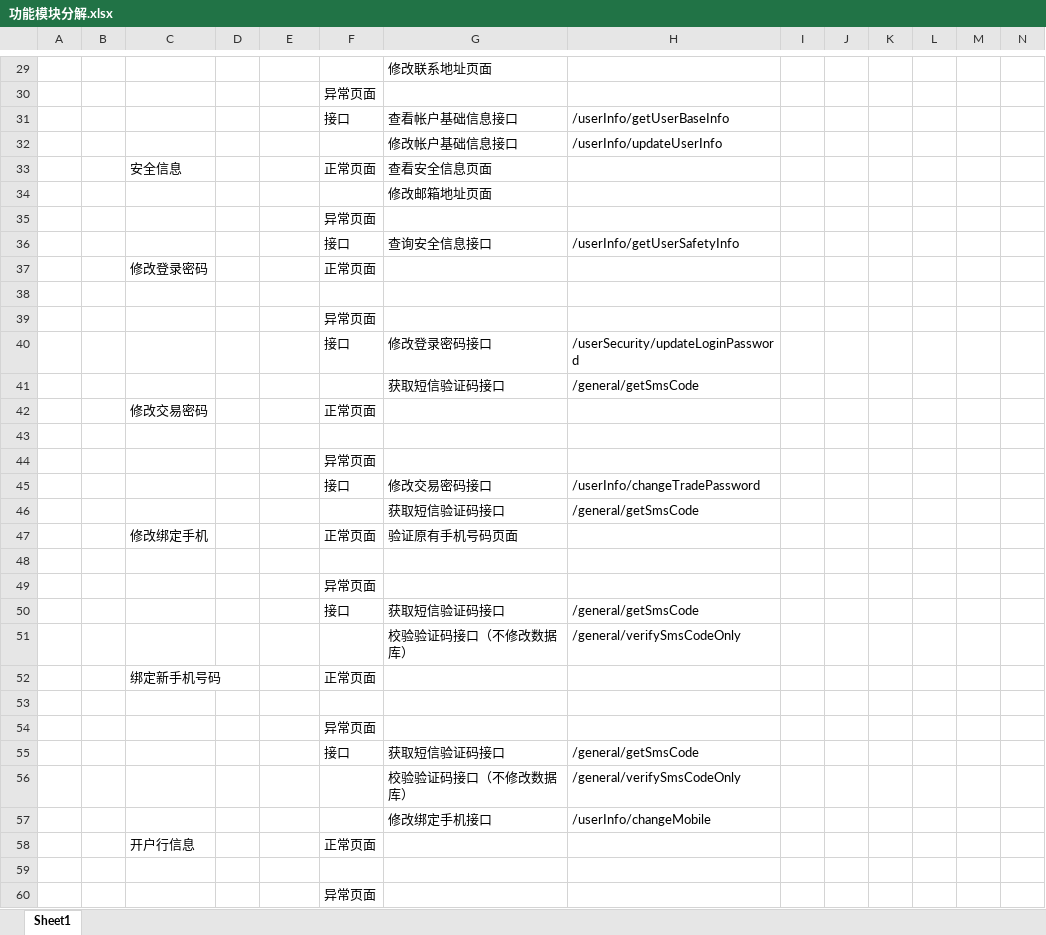
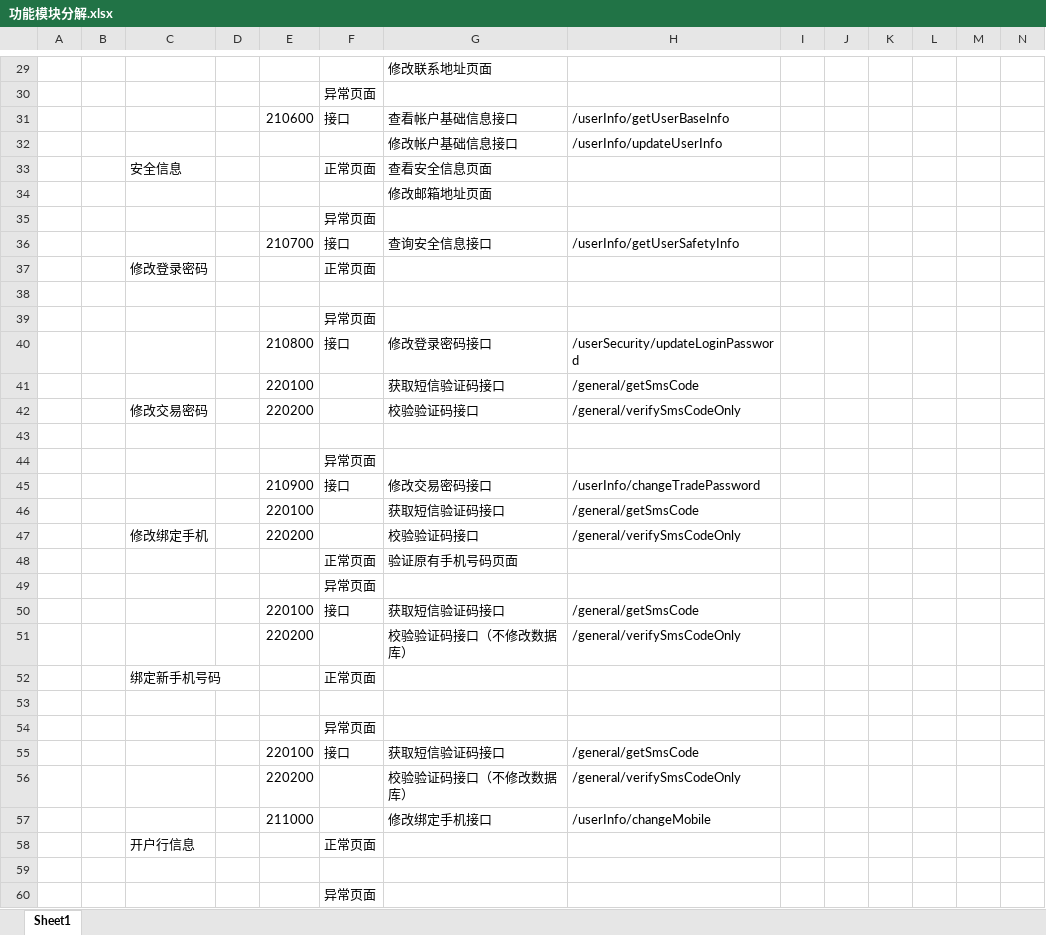
Before and after one commit to cordova2009/infrastructurePAAS2009, an Excel workbook: doc/02设计文档/功能模块分解.xlsx, sheet Sheet1, drawn as a sheet; only a part is shown, gaps mark what is left out; values as stored, in another font and other column widths than the file's, no borders; removed rows and columns are numbered as before the commit, all else as after; rows hold the shown columns only; the diff covers the shown part only; the diff names each change by its address in the sheet, - before the commit and + after, or states it on an @@ line.

```diff
--- a/doc/02设计文档/功能模块分解.xlsx (sheet Sheet1)
+++ b/doc/02设计文档/功能模块分解.xlsx (sheet Sheet1)
-E31: (empty)
+E31: 210600
-E36: (empty)
+E36: 210700
-E40: (empty)
+E40: 210800
-E41: (empty)
+E41: 220100
-row 42:  |  | 修改交易密码 |  |  | 正常页面
+row 42:  |  | 修改交易密码 |  | 220200 |  | 校验验证码接口 | /general/verifySmsCodeOnly
-E45: (empty)
+E45: 210900
-E46: (empty)
+E46: 220100
+row 47:  |  | 修改绑定手机 |  | 220200 |  | 校验验证码接口 | /general/verifySmsCodeOnly
-C48: 修改绑定手机
+C48: (empty)
-row 48: (empty)
-E50: (empty)
+E50: 220100
-E51: (empty)
+E51: 220200
-E55: (empty)
+E55: 220100
-E56: (empty)
+E56: 220200
-E57: (empty)
+E57: 211000
```
Also changed, not shown: 123 added rows, 246 removed rows, 1 moved row, 27 edited cells and cell formats elsewhere in this sheet, 1 other file.
